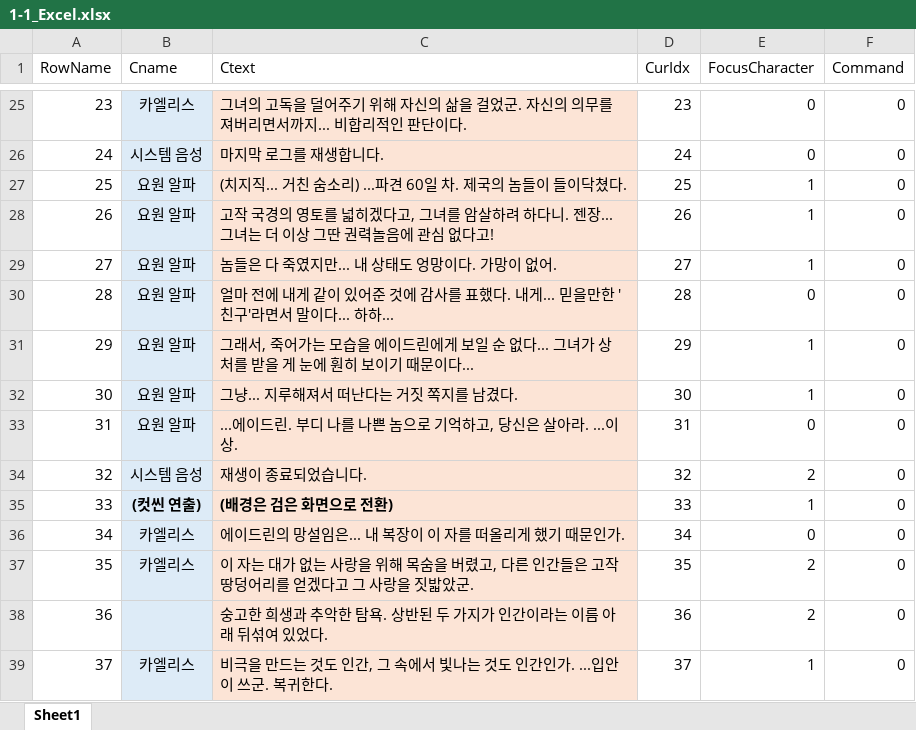
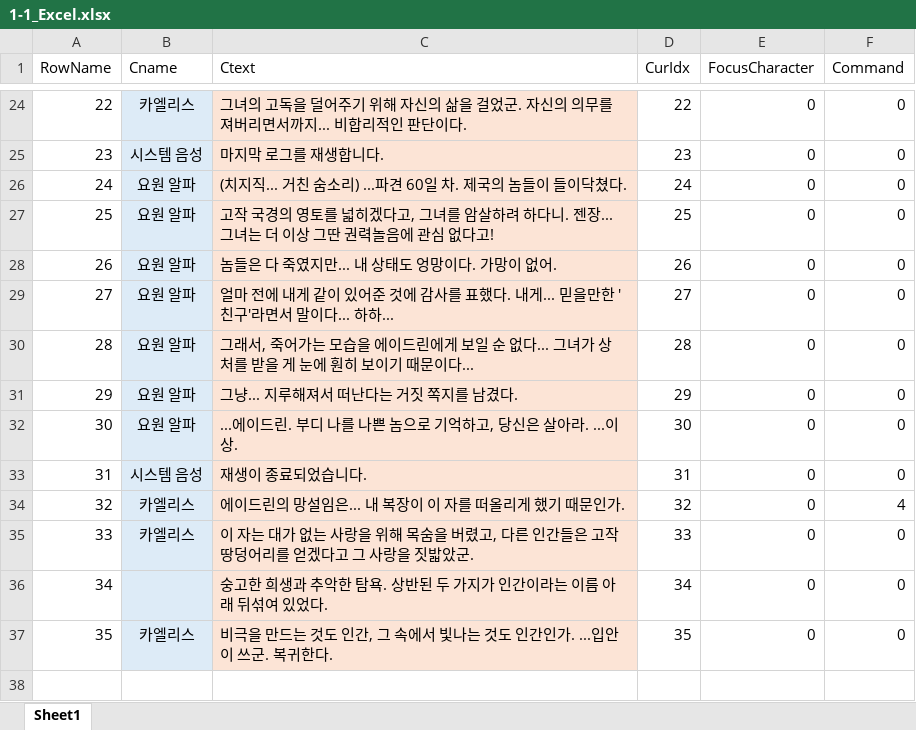
Before and after one commit to D4LGONA/UE5_Project, an Excel workbook: Scripts/1-1_Excel.xlsx, sheet Sheet1, drawn as a sheet; only a part is shown, gaps mark what is left out; values as stored, in another font and other column widths than the file's, no borders; removed rows and columns are numbered as before the commit, all else as after; the diff covers the shown part only; the diff names each change by its address in the sheet, - before the commit and + after, or states it on an @@ line.

```diff
--- a/Scripts/1-1_Excel.xlsx (sheet Sheet1)
+++ b/Scripts/1-1_Excel.xlsx (sheet Sheet1)
@@ column A (RowName) renumbered from row 5 down @@
-D24 (CurIdx): 23
+D24 (CurIdx): 22
-D25 (CurIdx): 24
+D25 (CurIdx): 23
-D26 (CurIdx): 25
+D26 (CurIdx): 24
-E26:E28 (FocusCharacter): 1
+E26:E28 (FocusCharacter): 0
-D27 (CurIdx): 26
+D27 (CurIdx): 25
-D28 (CurIdx): 27
+D28 (CurIdx): 26
-D29 (CurIdx): 28
+D29 (CurIdx): 27
-D30 (CurIdx): 29
+D30 (CurIdx): 28
-E30:E31 (FocusCharacter): 1
+E30:E31 (FocusCharacter): 0
-D31 (CurIdx): 30
+D31 (CurIdx): 29
-D32 (CurIdx): 31
+D32 (CurIdx): 30
-D33 (CurIdx): 32
+D33 (CurIdx): 31
-E33 (FocusCharacter): 2
+E33 (FocusCharacter): 0
-row 35: 33 | (컷씬 연출) | (배경은 검은 화면으로 전환) | 33 | 1 | 0
-D34 (CurIdx): 34
+D34 (CurIdx): 32
-F34 (Command): 0
+F34 (Command): 4
-D35 (CurIdx): 35
+D35 (CurIdx): 33
-E35:E36 (FocusCharacter): 2
+E35:E36 (FocusCharacter): 0
-D36 (CurIdx): 36
+D36 (CurIdx): 34
-D37 (CurIdx): 37
+D37 (CurIdx): 35
-E37 (FocusCharacter): 1
+E37 (FocusCharacter): 0
```
Also changed, not shown: 1 removed row and 37 edited cells elsewhere in this sheet, 13 other files.
